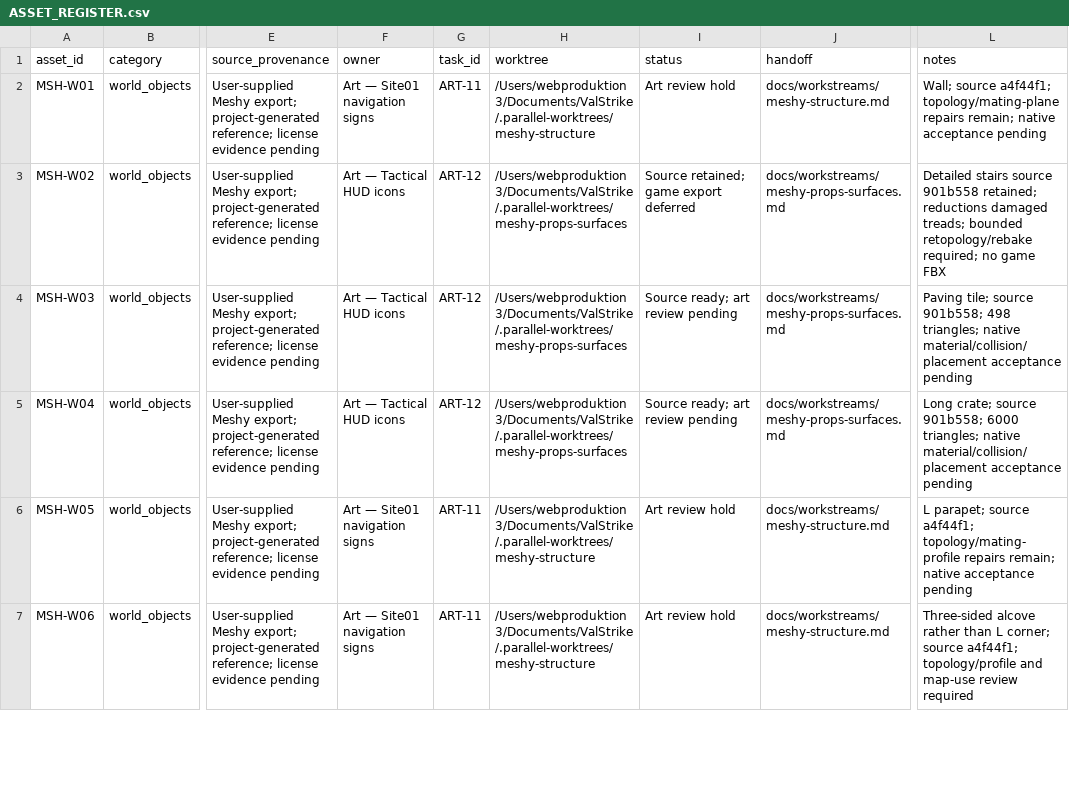
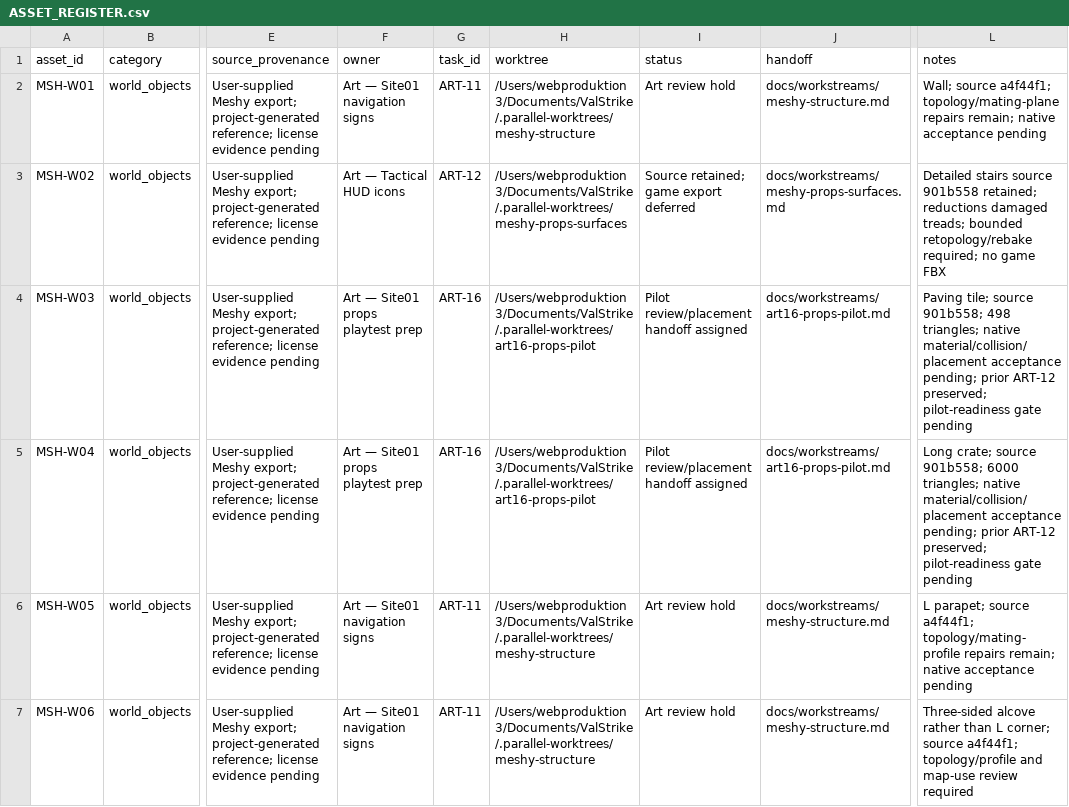
Before and after one commit to vaskodagamo/ValStrike, a CSV file: meshy_ai_assets/ASSET_REGISTER.csv, drawn as a sheet; only a part is shown, gaps mark what is left out; the diff covers the shown part only; the diff names each change by its address in the sheet, - before the commit and + after, or states it on an @@ line.

Commit message:
Record pilot art sessions and Claude kickoff

```diff
--- a/meshy_ai_assets/ASSET_REGISTER.csv
+++ b/meshy_ai_assets/ASSET_REGISTER.csv
-F4:F5 (owner): Art — Tactical HUD icons
+F4:F5 (owner): Art — Site01 props playtest prep
-G4:G5 (task_id): ART-12
+G4:G5 (task_id): ART-16
-H4:H5 (worktree): /Users/webproduktion3/Documents/ValStrike/.parallel-worktrees/meshy-props-surfaces
+H4:H5 (worktree): /Users/webproduktion3/Documents/ValStrike/.parallel-worktrees/art16-props-pilot
-I4:I5 (status): Source ready; art review pending
+I4:I5 (status): Pilot review/placement handoff assigned
-J4:J5 (handoff): docs/workstreams/meshy-props-surfaces.md
+J4:J5 (handoff): docs/workstreams/art16-props-pilot.md
-L4 (notes): …material/collision/placement acceptance pending
+L4 (notes): …material/collision/placement acceptance pending; prior ART-12 preserved; pilot-readiness gate pending
-L5 (notes): …material/collision/placement acceptance pending
+L5 (notes): …material/collision/placement acceptance pending; prior ART-12 preserved; pilot-readiness gate pending
```
Also changed, not shown: 18 edited cells elsewhere in this file, 3 other files.
